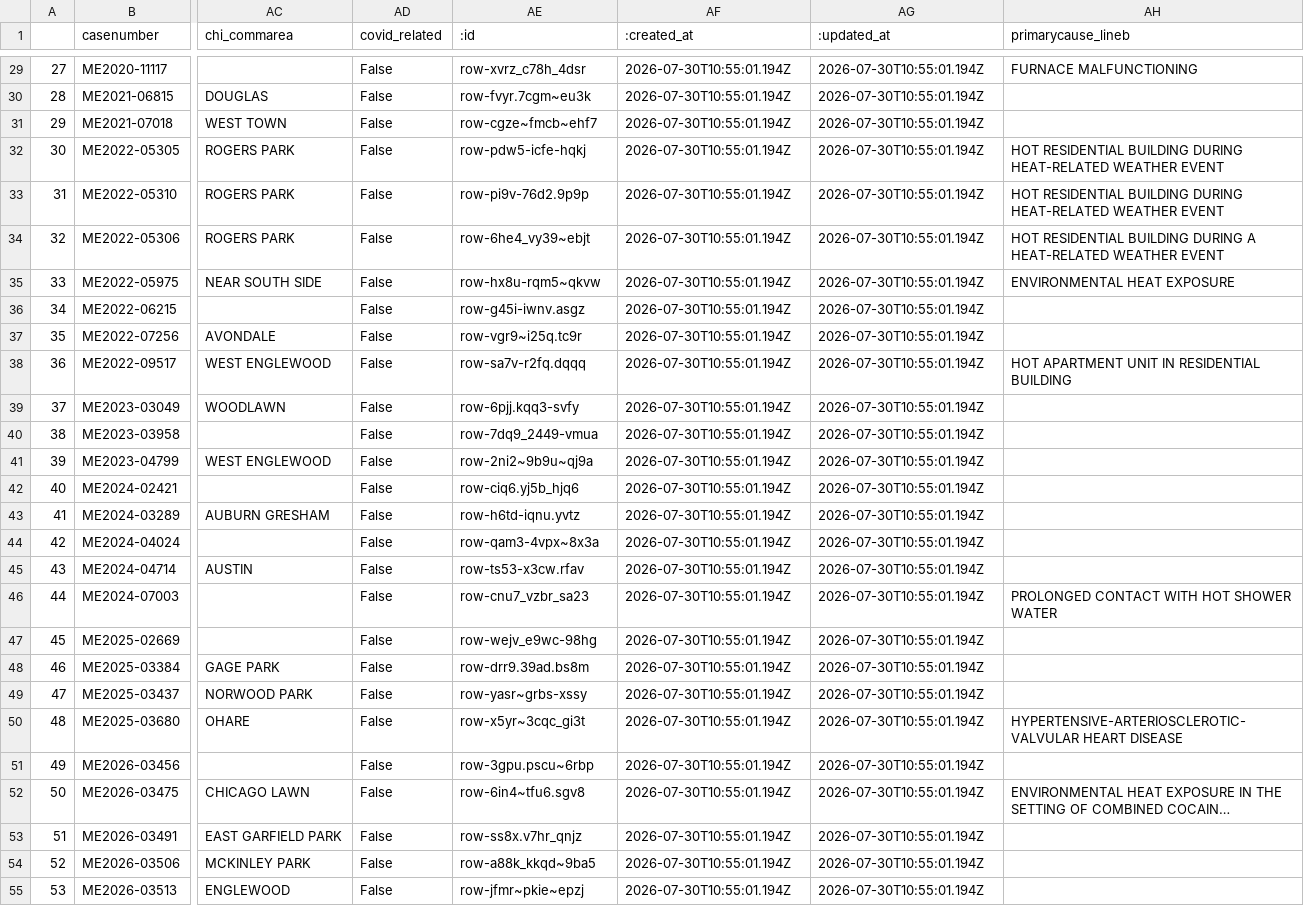
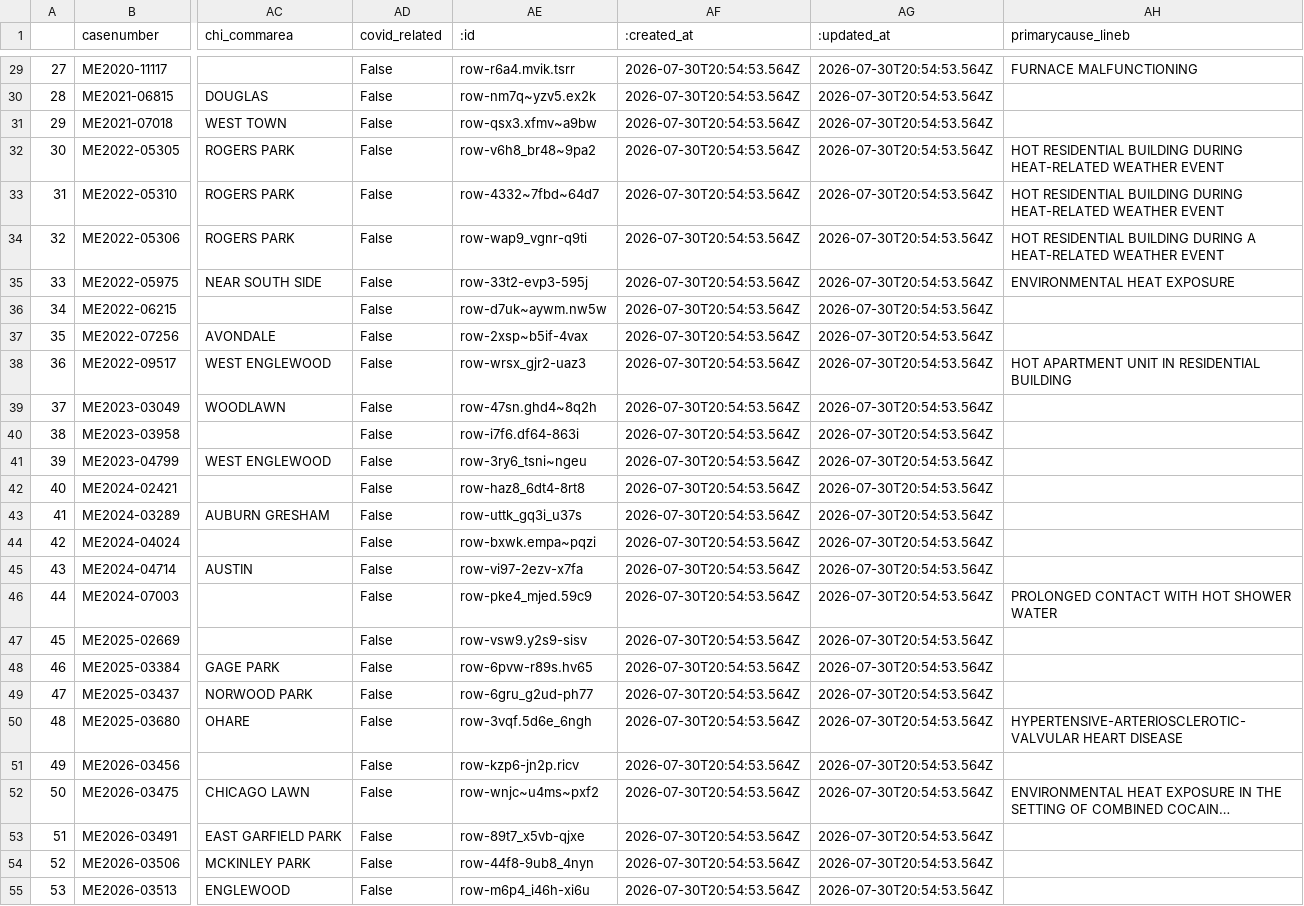
Before and after one commit to cam-rodriguez/cpm_heatbot, a CSV file: data/all_heatdeaths.csv, drawn as a sheet; only a part is shown, gaps mark what is left out; long unchanged cells end in …; the diff covers the shown part only; the diff names each change by its address in the sheet, - before the commit and + after, or states it on an @@ line.

```diff
--- a/data/all_heatdeaths.csv
+++ b/data/all_heatdeaths.csv
-AE29 (:id): row-xvrz_c78h_4dsr
+AE29 (:id): row-r6a4.mvik.tsrr
-AF29:AF55 (:created_at): 2026-07-30T10:55:01.194Z
+AF29:AF55 (:created_at): 2026-07-30T20:54:53.564Z
-AG29:AG55 (:updated_at): 2026-07-30T10:55:01.194Z
+AG29:AG55 (:updated_at): 2026-07-30T20:54:53.564Z
-AE30 (:id): row-fvyr.7cgm~eu3k
+AE30 (:id): row-nm7q~yzv5.ex2k
-AE31 (:id): row-cgze~fmcb~ehf7
+AE31 (:id): row-qsx3.xfmv~a9bw
-AE32 (:id): row-pdw5-icfe-hqkj
+AE32 (:id): row-v6h8_br48~9pa2
-AE33 (:id): row-pi9v-76d2.9p9p
+AE33 (:id): row-4332~7fbd~64d7
-AE34 (:id): row-6he4_vy39~ebjt
+AE34 (:id): row-wap9_vgnr-q9ti
-AE35 (:id): row-hx8u-rqm5~qkvw
+AE35 (:id): row-33t2-evp3-595j
-AE36 (:id): row-g45i-iwnv.asgz
+AE36 (:id): row-d7uk~aywm.nw5w
-AE37 (:id): row-vgr9~i25q.tc9r
+AE37 (:id): row-2xsp~b5if-4vax
-AE38 (:id): row-sa7v-r2fq.dqqq
+AE38 (:id): row-wrsx_gjr2-uaz3
-AE39 (:id): row-6pjj.kqq3-svfy
+AE39 (:id): row-47sn.ghd4~8q2h
-AE40 (:id): row-7dq9_2449-vmua
+AE40 (:id): row-i7f6.df64-863i
-AE41 (:id): row-2ni2~9b9u~qj9a
+AE41 (:id): row-3ry6_tsni~ngeu
-AE42 (:id): row-ciq6.yj5b_hjq6
+AE42 (:id): row-haz8_6dt4-8rt8
-AE43 (:id): row-h6td-iqnu.yvtz
+AE43 (:id): row-uttk_gq3i_u37s
-AE44 (:id): row-qam3-4vpx~8x3a
+AE44 (:id): row-bxwk.empa~pqzi
-AE45 (:id): row-ts53-x3cw.rfav
+AE45 (:id): row-vi97-2ezv-x7fa
-AE46 (:id): row-cnu7_vzbr_sa23
+AE46 (:id): row-pke4_mjed.59c9
-AE47 (:id): row-wejv_e9wc-98hg
+AE47 (:id): row-vsw9.y2s9-sisv
-AE48 (:id): row-drr9.39ad.bs8m
+AE48 (:id): row-6pvw-r89s.hv65
-AE49 (:id): row-yasr~grbs-xssy
+AE49 (:id): row-6gru_g2ud-ph77
-AE50 (:id): row-x5yr~3cqc_gi3t
+AE50 (:id): row-3vqf.5d6e_6ngh
-AE51 (:id): row-3gpu.pscu~6rbp
+AE51 (:id): row-kzp6-jn2p.ricv
-AE52 (:id): row-6in4~tfu6.sgv8
+AE52 (:id): row-wnjc~u4ms~pxf2
-AE53 (:id): row-ss8x.v7hr_qnjz
+AE53 (:id): row-89t7_x5vb-qjxe
-AE54 (:id): row-a88k_kkqd~9ba5
+AE54 (:id): row-44f8-9ub8_4nyn
-AE55 (:id): row-jfmr~pkie~epzj
+AE55 (:id): row-m6p4_i46h-xi6u
```
Also changed, not shown: 93 edited cells elsewhere in this file.
